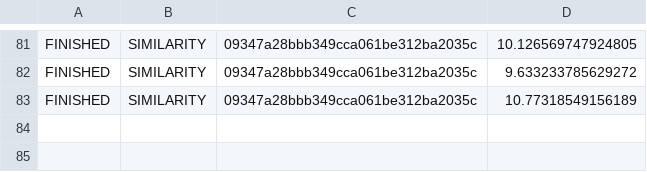
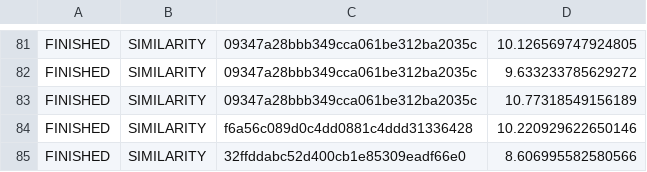
Before and after one commit to PradhiptaBagaskara/plagiarism-detector, a CSV file: media/logging.csv, drawn as a sheet; only a part is shown, gaps mark what is left out.

```diff
--- a/media/logging.csv
+++ b/media/logging.csv
@@ -83 +83,3 @@ FINISHED, SIMILARITY, 09347a28bbb349cca061be312ba2035c, 9.633233785629272
 FINISHED, SIMILARITY, 09347a28bbb349cca061be312ba2035c, 10.77318549156189
+FINISHED, SIMILARITY, f6a56c089d0c4dd0881c4ddd31336428, 10.220929622650146
+FINISHED, SIMILARITY, 32ffddabc52d400cb1e85309eadf66e0, 8.606995582580566
```
Also changed, not shown: 41 other files.
